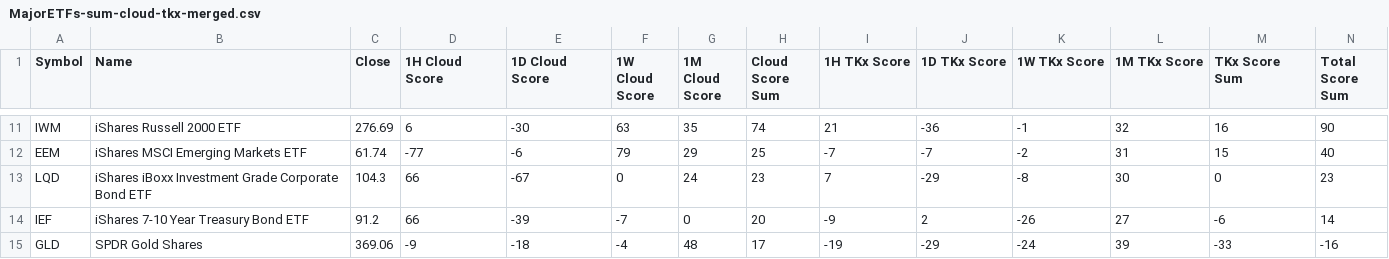
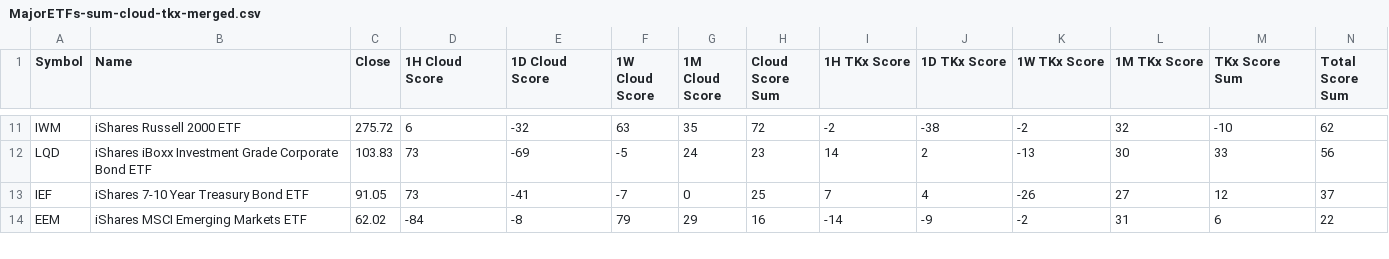
Before and after one commit to harryguiacorn/Ichimoku-Cloud-Signal-Python, a CSV file: output/sum/MajorETFs-sum-cloud-tkx-merged.csv, drawn as a sheet; only a part is shown, gaps mark what is left out; removed rows and columns are numbered as before the commit, all else as after; the diff covers the shown part only; the diff names each change by its address in the sheet, - before the commit and + after, or states it on an @@ line.

```diff
--- a/output/sum/MajorETFs-sum-cloud-tkx-merged.csv
+++ b/output/sum/MajorETFs-sum-cloud-tkx-merged.csv
-C11 (Close): 276.69
+C11 (Close): 275.72
-E11 (1D Cloud Score): -30
+E11 (1D Cloud Score): -32
-H11 (Cloud Score Sum): 74
+H11 (Cloud Score Sum): 72
-I11 (1H TKx Score): 21
+I11 (1H TKx Score): -2
-J11 (1D TKx Score): -36
+J11 (1D TKx Score): -38
-K11 (1W TKx Score): -1
+K11 (1W TKx Score): -2
-M11 (TKx Score Sum): 16
+M11 (TKx Score Sum): -10
-N11 (Total Score Sum): 90
+N11 (Total Score Sum): 62
-row 12: EEM | iShares MSCI Emerging Markets ETF | 61.74 | -77 | -6 | 79 | 29 | 25 | -7 | -7 | -2 | 31 | 15 | 40
-C12 (Close): 104.3
+C12 (Close): 103.83
-D12:D13 (1H Cloud Score): 66
+D12:D13 (1H Cloud Score): 73
-E12 (1D Cloud Score): -67
+E12 (1D Cloud Score): -69
-F12 (1W Cloud Score): 0
+F12 (1W Cloud Score): -5
-I12 (1H TKx Score): 7
+I12 (1H TKx Score): 14
-J12 (1D TKx Score): -29
+J12 (1D TKx Score): 2
-K12 (1W TKx Score): -8
+K12 (1W TKx Score): -13
-M12 (TKx Score Sum): 0
+M12 (TKx Score Sum): 33
-N12 (Total Score Sum): 23
+N12 (Total Score Sum): 56
-C13 (Close): 91.2
+C13 (Close): 91.05
-E13 (1D Cloud Score): -39
+E13 (1D Cloud Score): -41
-H13 (Cloud Score Sum): 20
+H13 (Cloud Score Sum): 25
-I13 (1H TKx Score): -9
+I13 (1H TKx Score): 7
-J13 (1D TKx Score): 2
+J13 (1D TKx Score): 4
-M13 (TKx Score Sum): -6
+M13 (TKx Score Sum): 12
-N13 (Total Score Sum): 14
+N13 (Total Score Sum): 37
-row 15: GLD | SPDR Gold Shares | 369.06 | -9 | -18 | -4 | 48 | 17 | -19 | -29 | -24 | 39 | -33 | -16
+row 14: EEM | iShares MSCI Emerging Markets ETF | 62.02 | -84 | -8 | 79 | 29 | 16 | -14 | -9 | -2 | 31 | 6 | 22
```
Also changed, not shown: 2 added rows, 1 removed row and 72 edited cells elsewhere in this file, 11 other files.
